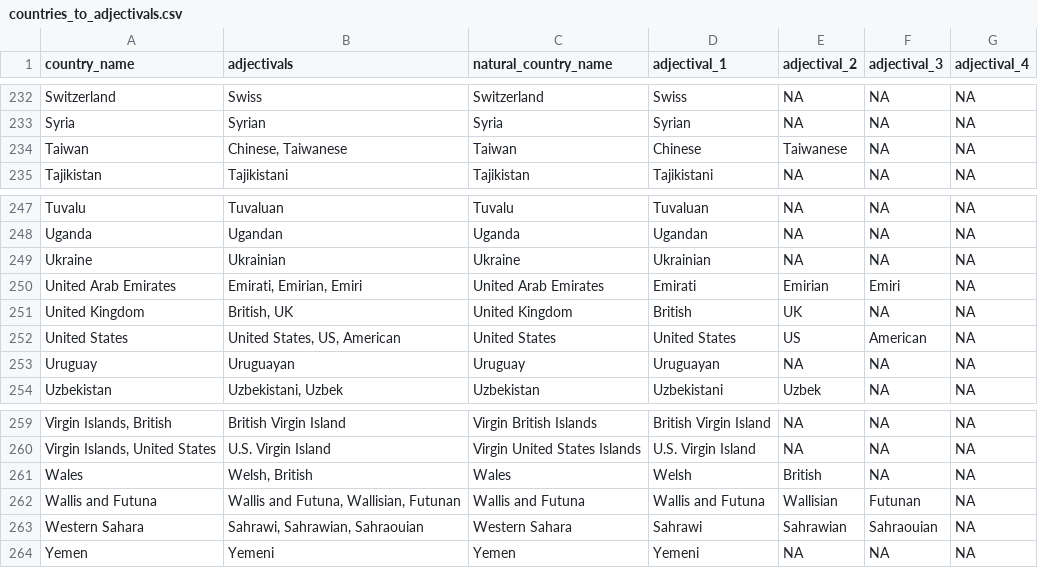
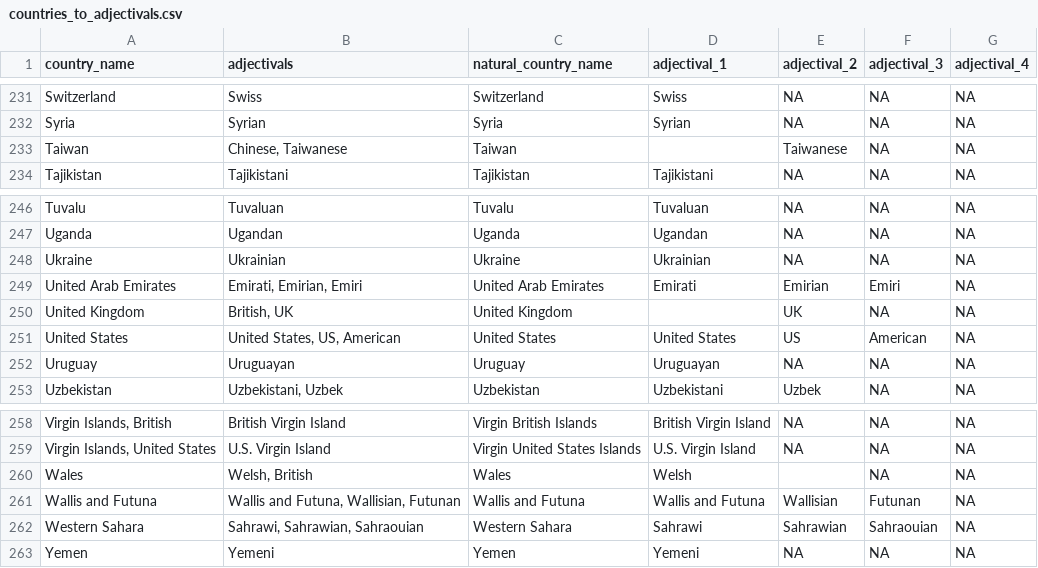
Before and after one commit to eamoncaddigan/moma-collection, a CSV file: countries/countries_to_adjectivals.csv, drawn as a sheet; only a part is shown, gaps mark what is left out; addresses are those after the commit; the diff covers the shown part only; the diff names each change by its address in the sheet, - before the commit and + after, or states it on an @@ line.

```diff
--- a/countries/countries_to_adjectivals.csv
+++ b/countries/countries_to_adjectivals.csv
-D233 (adjectival_1): Chinese
+D233 (adjectival_1): (empty)
-D250 (adjectival_1): British
+D250 (adjectival_1): (empty)
-E260 (adjectival_2): British
+E260 (adjectival_2): (empty)
```
Also changed, not shown: 1 removed row and 11 edited cells elsewhere in this file, 4 other files.
